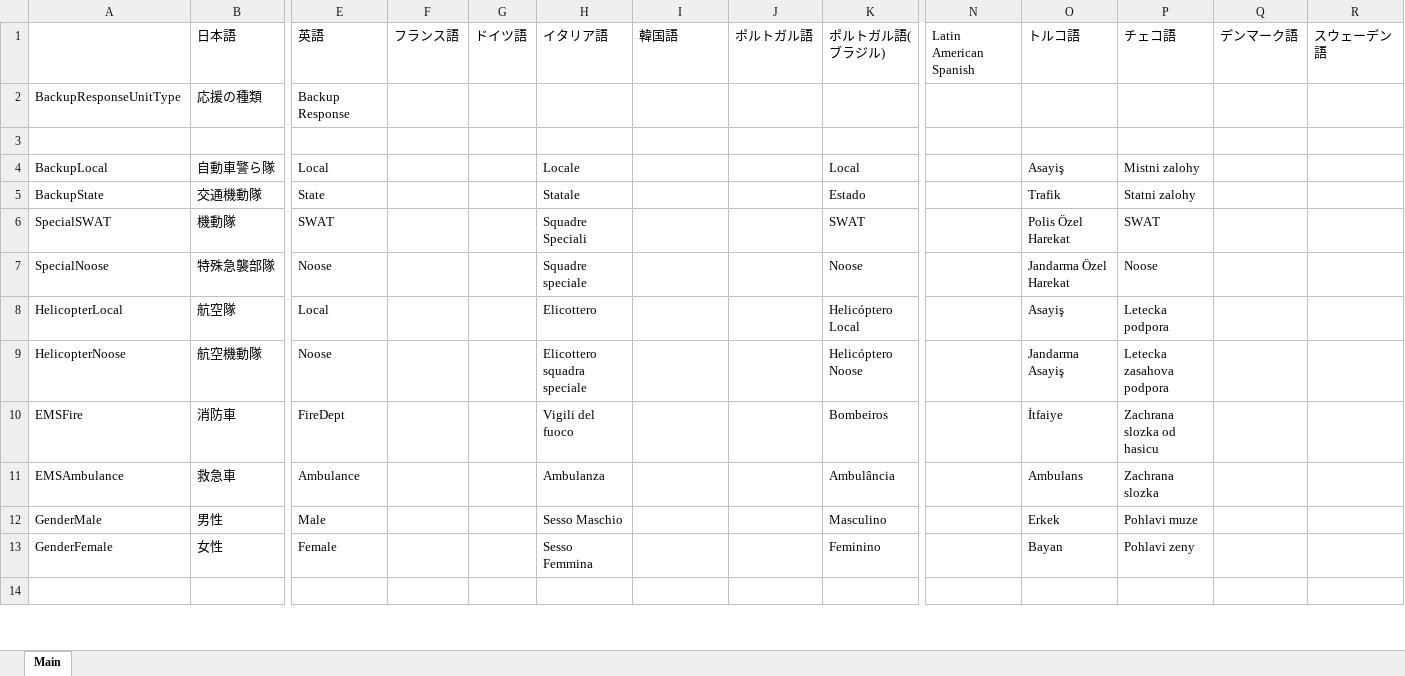
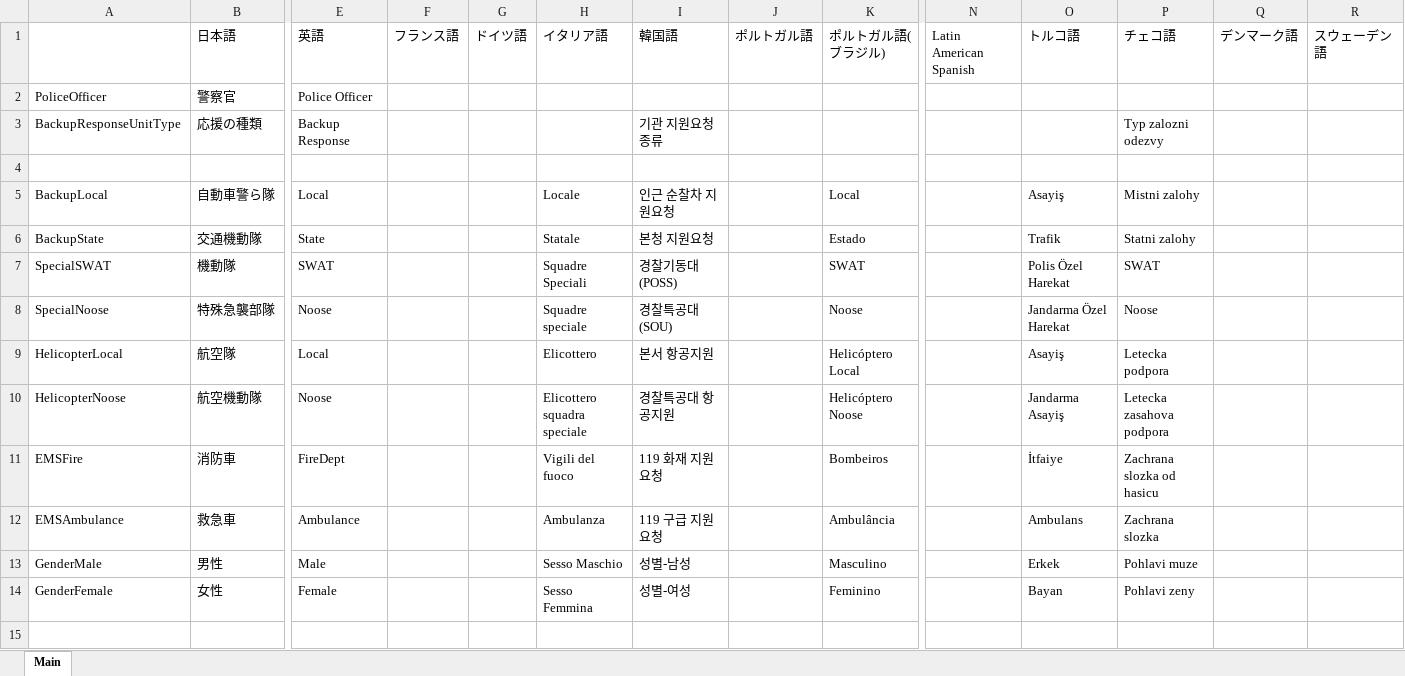
Before and after one commit to DekoKiyo/DekoKiyoPlugins, an Excel workbook: ja/Backup.xlsx, sheet Main, drawn as a sheet; only a part is shown, gaps mark what is left out; values as stored, in another font and other column widths than the file's, no borders; addresses are those after the commit; rows hold the shown columns only; the diff covers the shown part only; the diff names each change by its address in the sheet, - before the commit and + after, or states it on an @@ line.

Commit message:
Update: Backup.xlsx File from Crowdin

```diff
--- a/ja/Backup.xlsx (sheet Main)
+++ b/ja/Backup.xlsx (sheet Main)
+row 2: PoliceOfficer | 警察官 | Police Officer
-I3: (empty)
+I3: 기관 지원요청 종류
-P3: (empty)
+P3: Typ zalozni odezvy
-I5: (empty)
+I5: 인근 순찰차 지원요청
-I6: (empty)
+I6: 본청 지원요청
-I7: (empty)
+I7: 경찰기동대(POSS)
-I8: (empty)
+I8: 경찰특공대(SOU)
-I9: (empty)
+I9: 본서 항공지원
-I10: (empty)
+I10: 경찰특공대 항공지원
-I11: (empty)
+I11: 119 화재 지원요청
-I12: (empty)
+I12: 119 구급 지원요청
-I13: (empty)
+I13: 성별-남성
-I14: (empty)
+I14: 성별-여성
```
Also changed, not shown: 88 edited cells elsewhere in this sheet.
